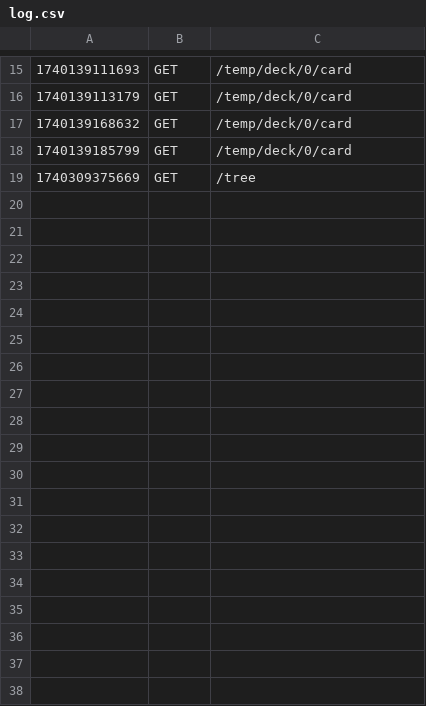
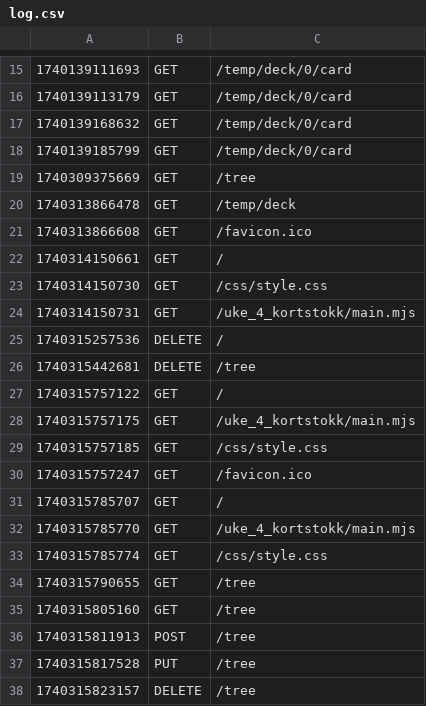
Before and after one commit to tonjeberger/app2_oppg, a CSV file: logs/log.csv, drawn as a sheet; only a part is shown, gaps mark what is left out.

Commit message:
working on treerouter.post, just testing

```diff
--- a/logs/log.csv
+++ b/logs/log.csv
@@ -19 +19,20 @@
 1740309375669|GET|/tree
+1740313866478|GET|/temp/deck
+1740313866608|GET|/favicon.ico
+1740314150661|GET|/
+1740314150730|GET|/css/style.css
+1740314150731|GET|/uke_4_kortstokk/main.mjs
+1740315257536|DELETE|/
+1740315442681|DELETE|/tree
+1740315757122|GET|/
+1740315757175|GET|/uke_4_kortstokk/main.mjs
+1740315757185|GET|/css/style.css
+1740315757247|GET|/favicon.ico
+1740315785707|GET|/
+1740315785770|GET|/uke_4_kortstokk/main.mjs
+1740315785774|GET|/css/style.css
+1740315790655|GET|/tree
+1740315805160|GET|/tree
+1740315811913|POST|/tree
+1740315817528|PUT|/tree
+1740315823157|DELETE|/tree
```
Also changed, not shown: 1 other file.
